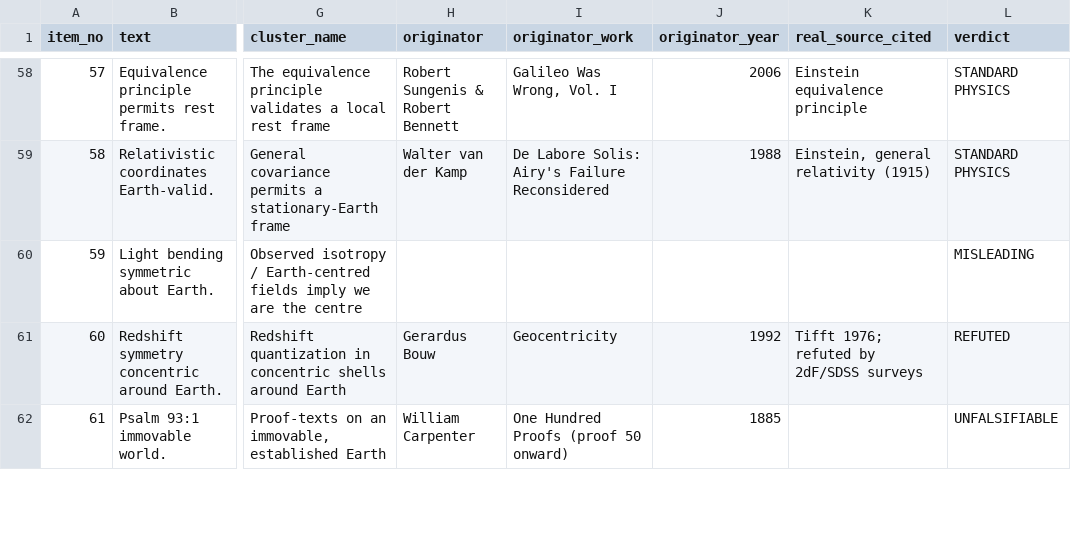
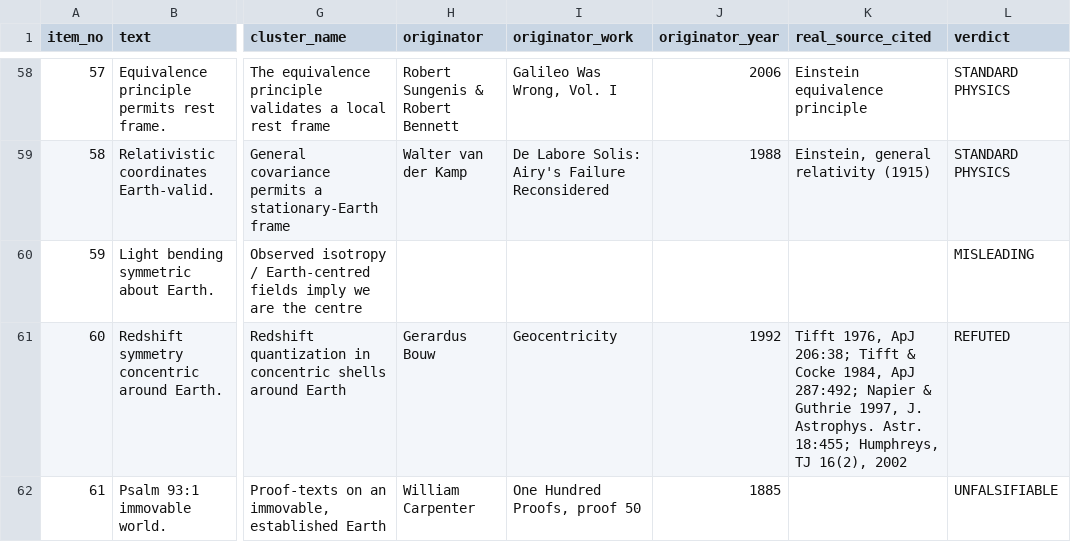
Before and after one commit to funwithscience-org/flat-earth-origins, a CSV file: data/flat-earth-origins-provenance.csv, drawn as a sheet; only a part is shown, gaps mark what is left out; the diff covers the shown part only; the diff names each change by its address in the sheet, - before the commit and + after, or states it on an @@ line.

Commit message:
Record-file fixes from the treatment agents: clusters.py and works.py
The two record agents finished ahead of the twelve treatment writers. 35 defects
reported from inside treatment work, applied by agents that owned one file each.

The works.py changes are the discipline paying off in miniature. WRK-ROWBOTHAM
gained the 1873 second edition it was missing, and its note stopped saying the
work "contains no numbered proof-list" — an unscoped absence — in favour of "no
numbered proof-list is located in the 1865 or 1881 texts", plus a warning that
Schadewald credits Rowbotham with 76 scriptures in the last chapter of the
SECOND edition, which we have not reached. That is the rule working exactly as
intended: the claim survives, correctly scoped, with the gap named.

WRK-SUNGENIS-2006's imprint now distinguishes the CD-ROM issue actually read
(ISBN 0-9779640-0-0, Internet Archive, introduction signed 25 April 2006) from
the hardcover whose subtitle we had been quoting (ISBN 0-9779640-5-1, catalogued
2007). Two printings, two title pages, and we had been mixing them.

Tests green. The twelve treatment agents are still running.

```diff
--- a/data/flat-earth-origins-provenance.csv
+++ b/data/flat-earth-origins-provenance.csv
-K61 (real_source_cited): Tifft 1976; refuted by 2dF/SDSS surveys
+K61 (real_source_cited): Tifft 1976, ApJ 206:38; Tifft & Cocke 1984, ApJ 287:492; Napier & Guthrie 1997, J. Astrophys. Astr. 18:455; Humphreys, TJ 16(2), 2002
-I62 (originator_work): One Hundred Proofs (proof 50 onward)
+I62 (originator_work): One Hundred Proofs, proof 50
```
Also changed, not shown: 20 edited cells elsewhere in this file, 4 other files.
